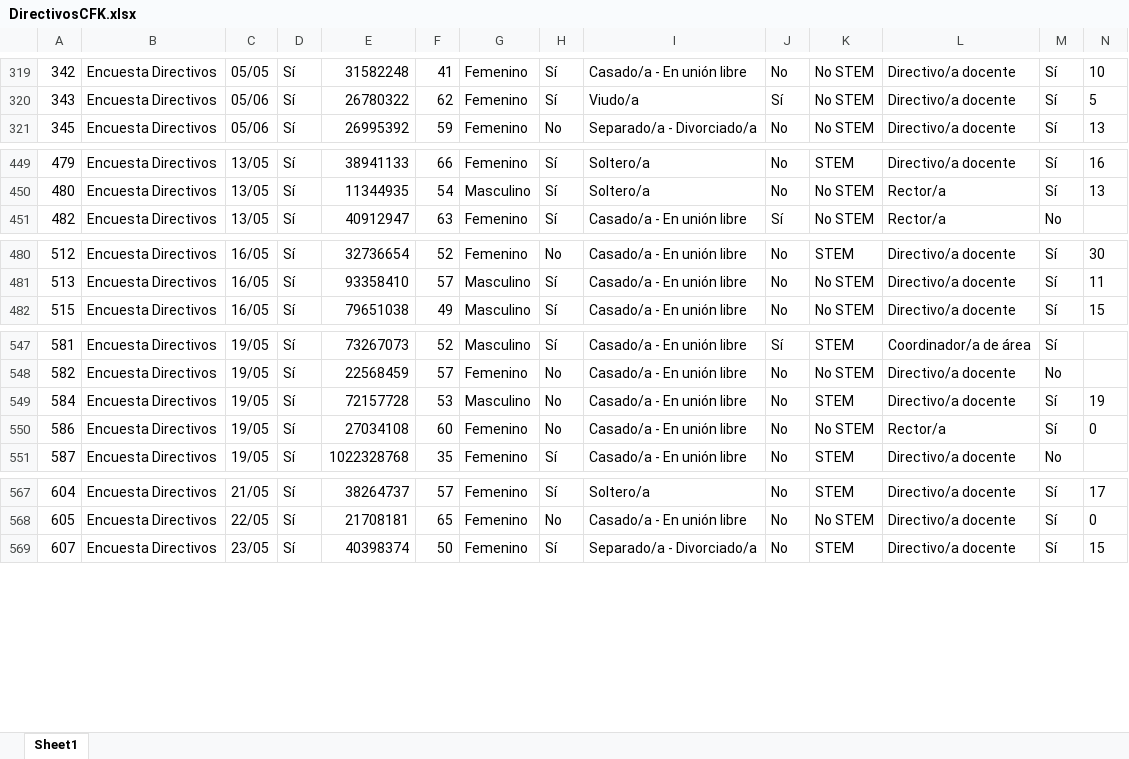
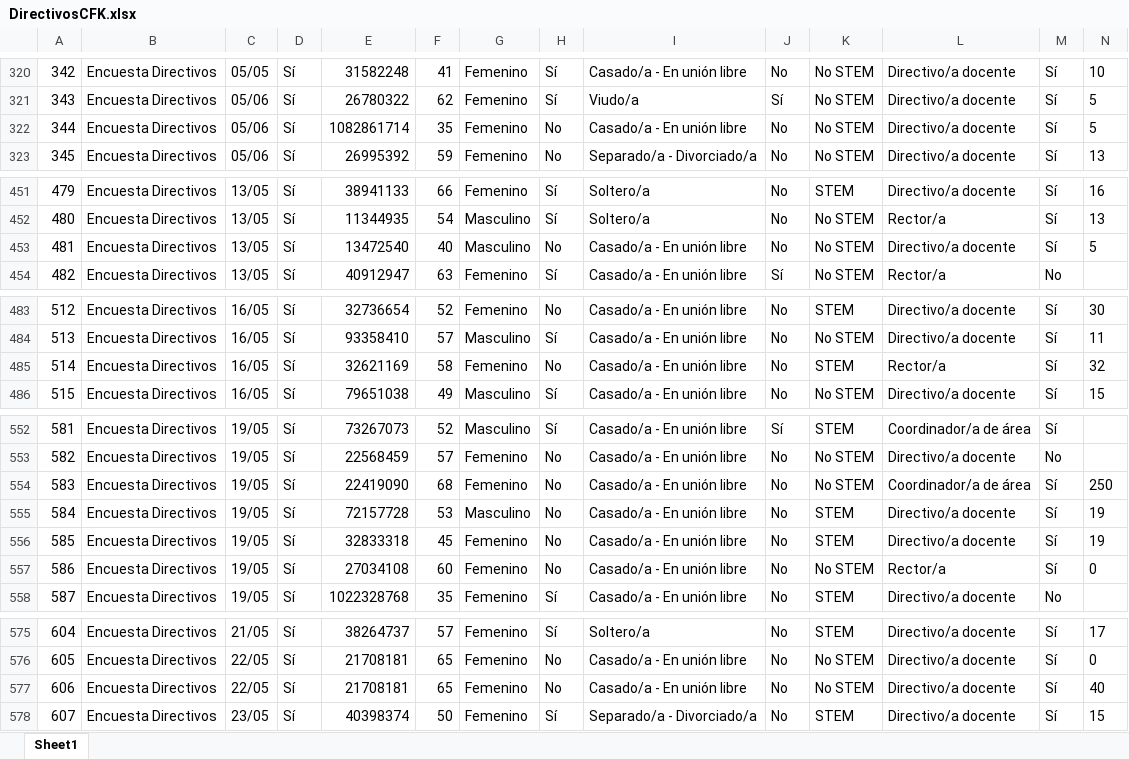
Before and after one commit to Grupo-Informatica-Educativa/CFK2022, an Excel workbook: data/descargables/DirectivosCFK.xlsx, sheet Sheet1, drawn as a sheet; only a part is shown, gaps mark what is left out; values as stored, in another font and other column widths than the file's, no borders; rows hold the shown columns only; the diff covers the shown part only; the diff names each change by its address in the sheet, - before the commit and + after, or states it on an @@ line.

```diff
--- a/data/descargables/DirectivosCFK.xlsx (sheet Sheet1)
+++ b/data/descargables/DirectivosCFK.xlsx (sheet Sheet1)
+row 322: 344 | Encuesta Directivos | 05/06 | Sí | 1082861714 | 35 | Femenino | No | Casado/a - En unión libre | No | No STEM | Directivo/a docente | Sí | 5
+row 453: 481 | Encuesta Directivos | 13/05 | Sí | 13472540 | 40 | Masculino | No | Casado/a - En unión libre | No | No STEM | Directivo/a docente | Sí | 5
+row 485: 514 | Encuesta Directivos | 16/05 | Sí | 32621169 | 58 | Femenino | No | Casado/a - En unión libre | No | STEM | Rector/a | Sí | 32
+row 554: 583 | Encuesta Directivos | 19/05 | Sí | 22419090 | 68 | Femenino | No | Casado/a - En unión libre | No | No STEM | Coordinador/a de área | Sí | 250
+row 556: 585 | Encuesta Directivos | 19/05 | Sí | 32833318 | 45 | Femenino | No | Casado/a - En unión libre | No | STEM | Directivo/a docente | Sí | 19
+row 577: 606 | Encuesta Directivos | 22/05 | Sí | 21708181 | 65 | Femenino | No | Casado/a - En unión libre | No | No STEM | Directivo/a docente | Sí | 40
```
Also changed, not shown: 3 added rows elsewhere in this sheet, data/descargables/InstrumentosCFK.xlsx, data/descargables/LideresCFK.xlsx, 13 other files.
